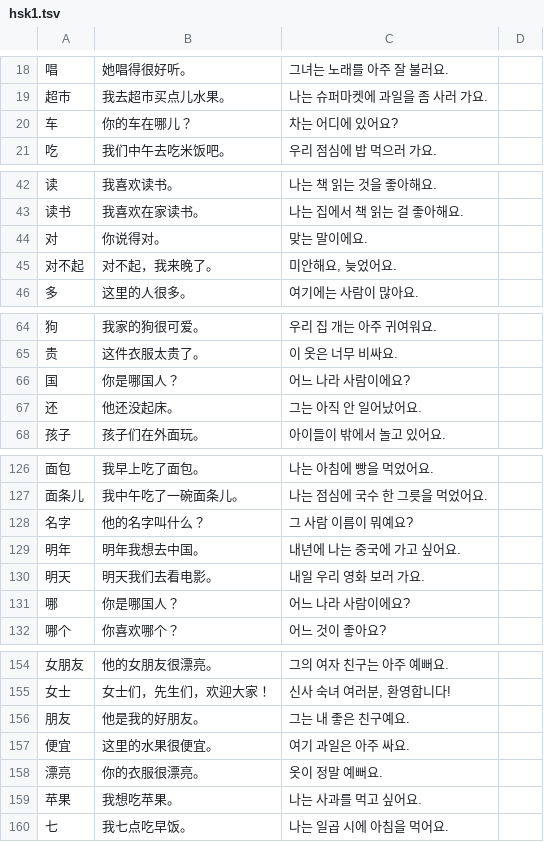
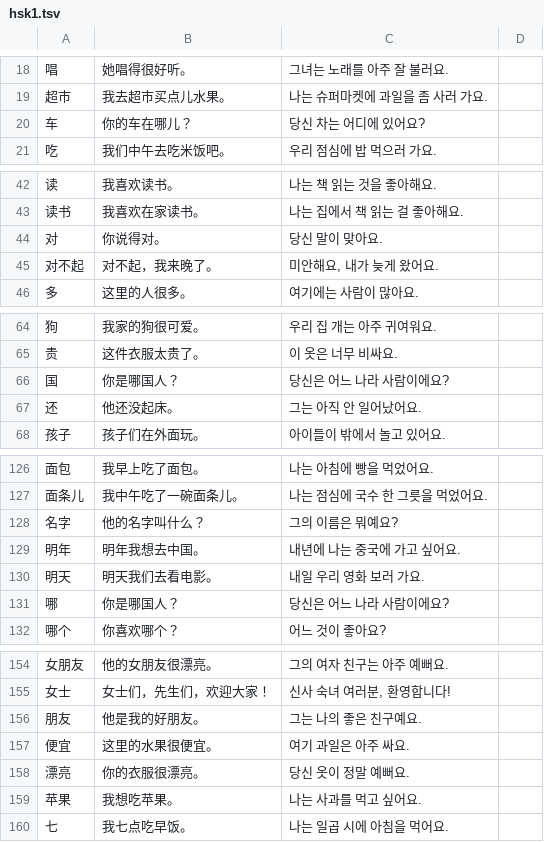
Before and after one commit to sagasum07/Hanzi-game, a TSV file: examples/src/hsk1.tsv, drawn as a sheet; only a part is shown, gaps mark what is left out; the diff covers the shown part only.

```diff
--- a/examples/src/hsk1.tsv
+++ b/examples/src/hsk1.tsv
@@ -19,3 +19,3 @@
 超市	我去超市买点儿水果。	나는 슈퍼마켓에 과일을 좀 사러 가요.
-车	你的车在哪儿？	차는 어디에 있어요?
+车	你的车在哪儿？	당신 차는 어디에 있어요?
 吃	我们中午去吃米饭吧。	우리 점심에 밥 먹으러 가요.
@@ -43,4 +43,4 @@
 读书	我喜欢在家读书。	나는 집에서 책 읽는 걸 좋아해요.
-对	你说得对。	맞는 말이에요.
-对不起	对不起，我来晚了。	미안해요, 늦었어요.
+对	你说得对。	당신 말이 맞아요.
+对不起	对不起，我来晚了。	미안해요, 내가 늦게 왔어요.
 多	这里的人很多。	여기에는 사람이 많아요.
@@ -65,3 +65,3 @@
 贵	这件衣服太贵了。	이 옷은 너무 비싸요.
-国	你是哪国人？	어느 나라 사람이에요?
+国	你是哪国人？	당신은 어느 나라 사람이에요?
 还	他还没起床。	그는 아직 안 일어났어요.
@@ -127,6 +127,6 @@
 面条儿	我中午吃了一碗面条儿。	나는 점심에 국수 한 그릇을 먹었어요.
-名字	他的名字叫什么？	그 사람 이름이 뭐예요?
+名字	他的名字叫什么？	그의 이름은 뭐예요?
 明年	明年我想去中国。	내년에 나는 중국에 가고 싶어요.
 明天	明天我们去看电影。	내일 우리 영화 보러 가요.
-哪	你是哪国人？	어느 나라 사람이에요?
+哪	你是哪国人？	당신은 어느 나라 사람이에요?
 哪个	你喜欢哪个？	어느 것이 좋아요?
@@ -155,5 +155,5 @@
 女士	女士们，先生们，欢迎大家！	신사 숙녀 여러분, 환영합니다!
-朋友	他是我的好朋友。	그는 내 좋은 친구예요.
+朋友	他是我的好朋友。	그는 나의 좋은 친구예요.
 便宜	这里的水果很便宜。	여기 과일은 아주 싸요.
-漂亮	你的衣服很漂亮。	옷이 정말 예뻐요.
+漂亮	你的衣服很漂亮。	당신 옷이 정말 예뻐요.
 苹果	我想吃苹果。	나는 사과를 먹고 싶어요.
```
Also changed, not shown: 5 edited cells elsewhere in this file, examples/src/hsk2.tsv, examples/src/hsk3.tsv, 9 other files.
